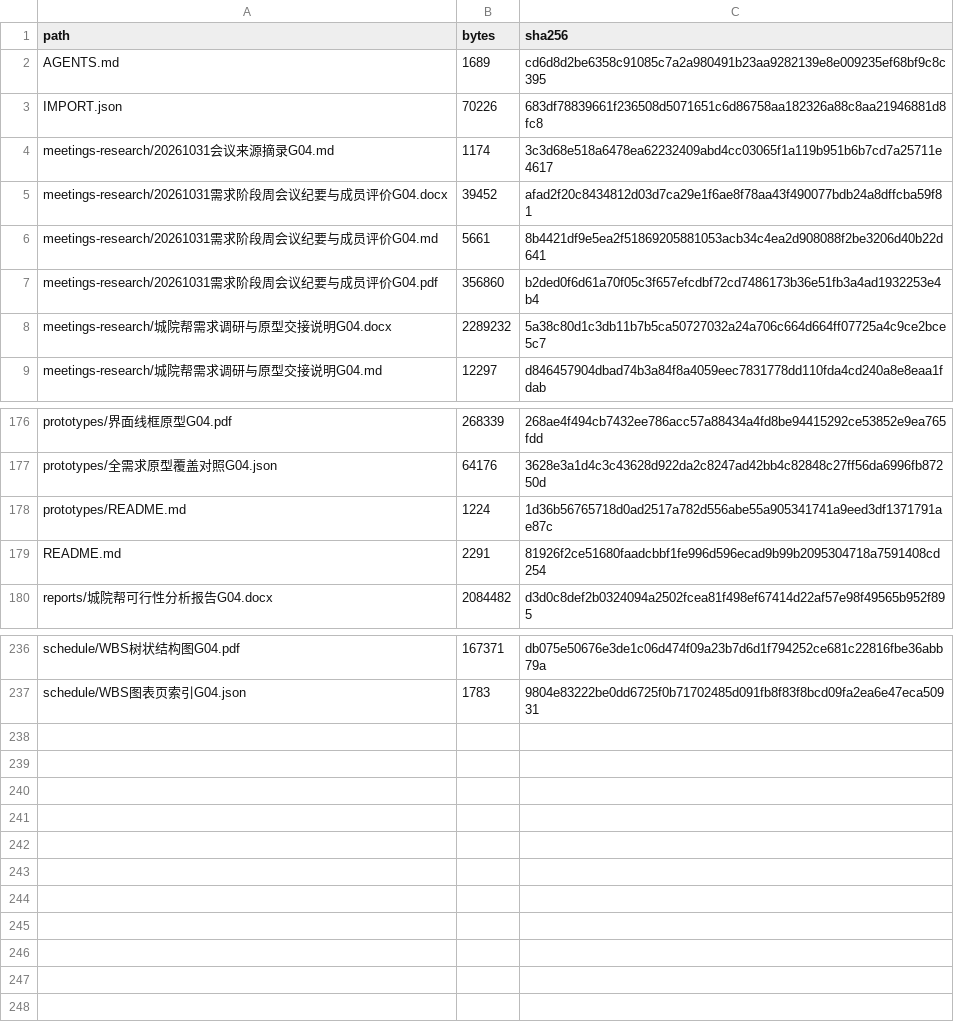
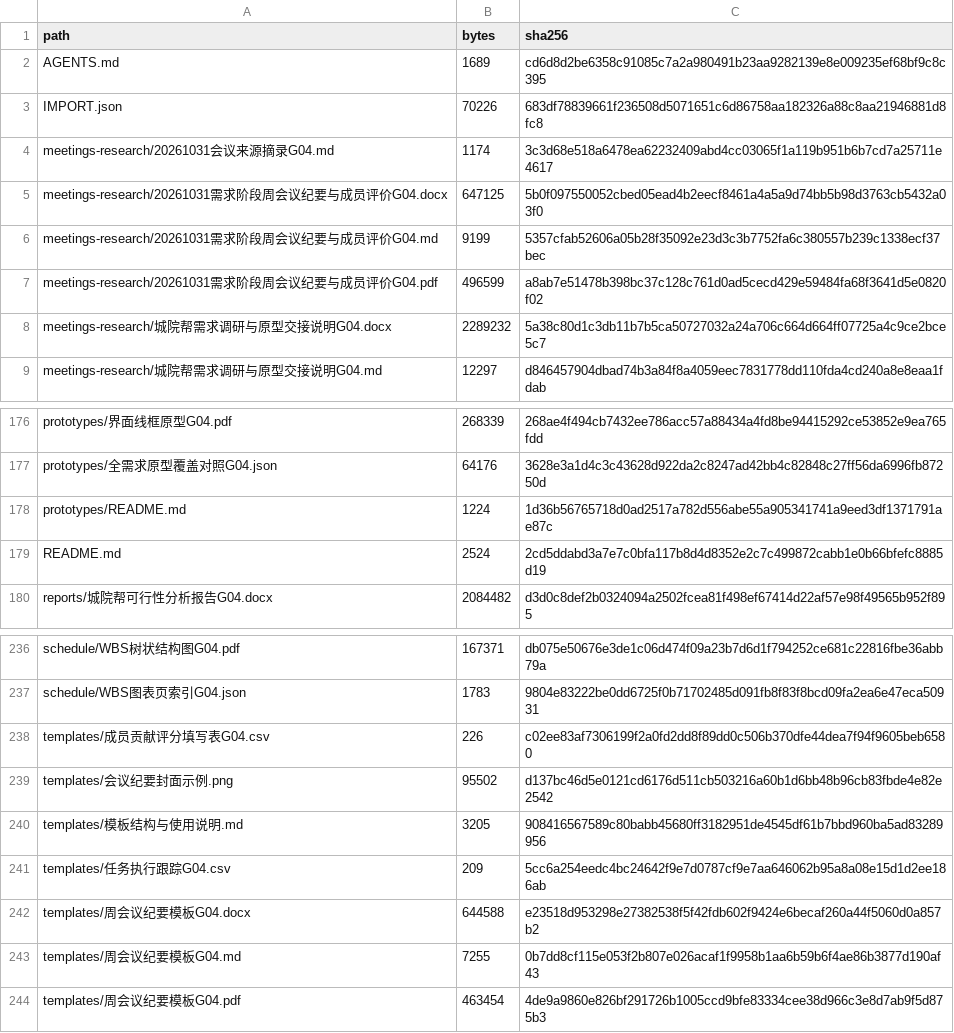
Before and after one commit to jason-bitc/HZCU-CampusHub, a CSV file: docs/project/MANIFEST.sha256.csv, drawn as a sheet; only a part is shown, gaps mark what is left out.

Commit message:
docs(wc): restore meeting template branding and structure

```diff
--- a/docs/project/MANIFEST.sha256.csv
+++ b/docs/project/MANIFEST.sha256.csv
@@ -4,5 +4,5 @@
 "meetings-research/20261031会议来源摘录G04.md","1174","3c3d68e518a6478ea62232409abd4cc03065f1a119b951b6b7cd7a25711e4617"
-"meetings-research/20261031需求阶段周会议纪要与成员评价G04.docx","39452","afad2f20c8434812d03d7ca29e1f6ae8f78aa43f490077bdb24a8dffcba59f81"
-"meetings-research/20261031需求阶段周会议纪要与成员评价G04.md","5661","8b4421df9e5ea2f51869205881053acb34c4ea2d908088f2be3206d40b22d641"
-"meetings-research/20261031需求阶段周会议纪要与成员评价G04.pdf","356860","b2ded0f6d61a70f05c3f657efcdbf72cd7486173b36e51fb3a4ad1932253e4b4"
+"meetings-research/20261031需求阶段周会议纪要与成员评价G04.docx","647125","5b0f097550052cbed05ead4b2eecf8461a4a5a9d74bb5b98d3763cb5432a03f0"
+"meetings-research/20261031需求阶段周会议纪要与成员评价G04.md","9199","5357cfab52606a05b28f35092e23d3c3b7752fa6c380557b239c1338ecf37bec"
+"meetings-research/20261031需求阶段周会议纪要与成员评价G04.pdf","496599","a8ab7e51478b398bc37c128c761d0ad5cecd429e59484fa68f3641d5e0820f02"
 "meetings-research/城院帮需求调研与原型交接说明G04.docx","2289232","5a38c80d1c3db11b7b5ca50727032a24a706c664d664ff07725a4c9ce2bce5c7"
@@ -178,3 +178,3 @@
 "prototypes/README.md","1224","1d36b56765718d0ad2517a782d556abe55a905341741a9eed3df1371791ae87c"
-"README.md","2291","81926f2ce51680faadcbbf1fe996d596ecad9b99b2095304718a7591408cd254"
+"README.md","2524","2cd5ddabd3a7e7c0bfa117b8d4d8352e2c7c499872cabb1e0b66bfefc8885d19"
 "reports/城院帮可行性分析报告G04.docx","2084482","d3d0c8def2b0324094a2502fcea81f498ef67414d22af57e98f49565b952f895"
@@ -237 +237,8 @@
 "schedule/WBS图表页索引G04.json","1783","9804e83222be0dd6725f0b71702485d091fb8f83f8bcd09fa2ea6e47eca50931"
+"templates/成员贡献评分填写表G04.csv","226","c02ee83af7306199f2a0fd2dd8f89dd0c506b370dfe44dea7f94f9605beb6580"
+"templates/会议纪要封面示例.png","95502","d137bc46d5e0121cd6176d511cb503216a60b1d6bb48b96cb83fbde4e82e2542"
+"templates/模板结构与使用说明.md","3205","908416567589c80babb45680ff3182951de4545df61b7bbd960ba5ad83289956"
+"templates/任务执行跟踪G04.csv","209","5cc6a254eedc4bc24642f9e7d0787cf9e7aa646062b95a8a08e15d1d2ee186ab"
+"templates/周会议纪要模板G04.docx","644588","e23518d953298e27382538f5f42fdb602f9424e6becaf260a44f5060d0a857b2"
+"templates/周会议纪要模板G04.md","7255","0b7dd8cf115e053f2b807e026acaf1f9958b1aa6b59b6f4ae86b3877d190af43"
+"templates/周会议纪要模板G04.pdf","463454","4de9a9860e826bf291726b1005ccd9bfe83334cee38d966c3e8d7ab9f5d875b3"
```
Also changed, not shown: 13 other files.
